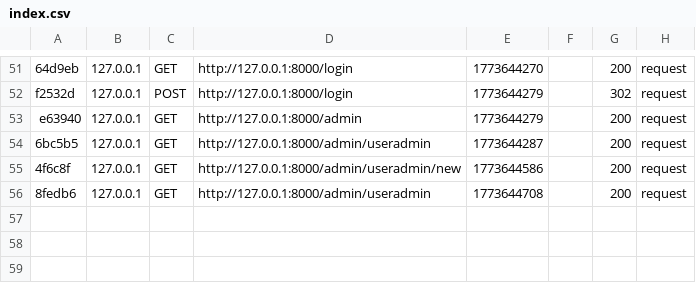
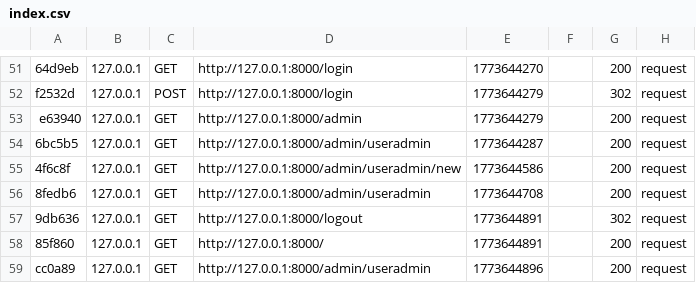
Before and after one commit to kibaiz881/scouts, a CSV file: var/cache/dev/profiler/index.csv, drawn as a sheet; only a part is shown, gaps mark what is left out.

```diff
--- a/var/cache/dev/profiler/index.csv
+++ b/var/cache/dev/profiler/index.csv
@@ -56 +56,4 @@ e63940,127.0.0.1,GET,http://127.0.0.1:8000/admin,1773644279,,200,request
 8fedb6,127.0.0.1,GET,http://127.0.0.1:8000/admin/useradmin,1773644708,,200,request
+9db636,127.0.0.1,GET,http://127.0.0.1:8000/logout,1773644891,,302,request
+85f860,127.0.0.1,GET,http://127.0.0.1:8000/,1773644891,,200,request
+cc0a89,127.0.0.1,GET,http://127.0.0.1:8000/admin/useradmin,1773644896,,200,request
```
Also changed, not shown: 4 other files.
